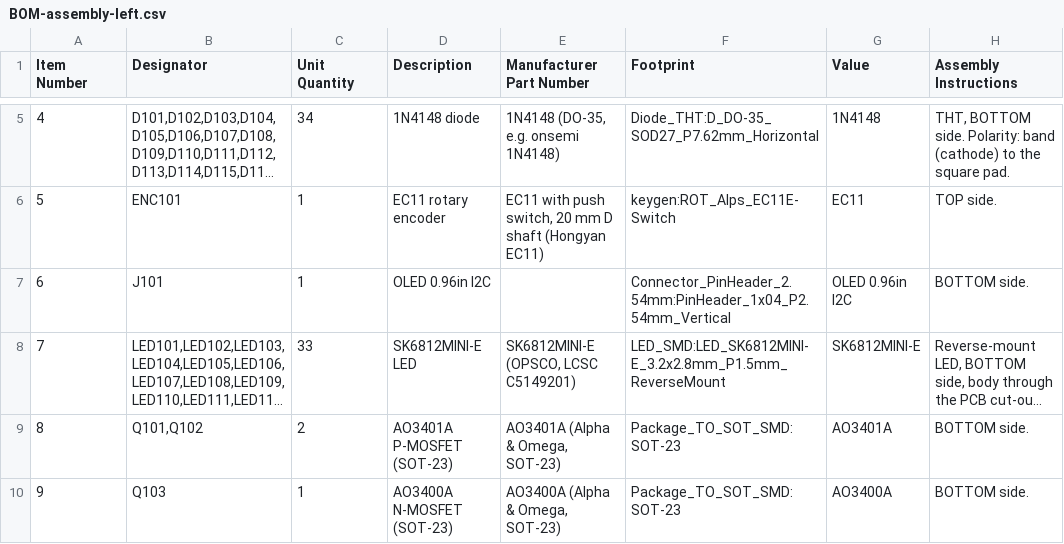
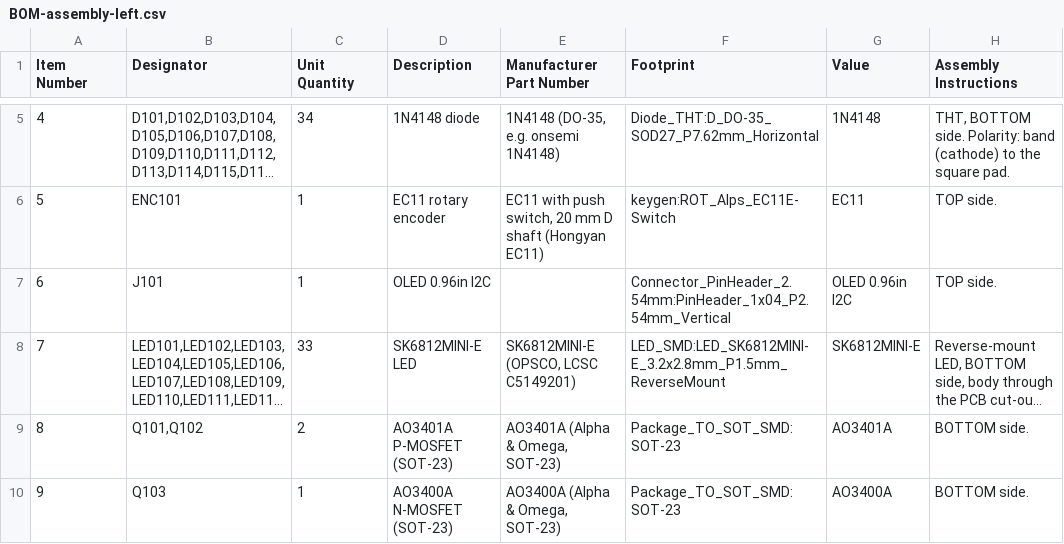
Before and after one commit to milindmadhukar/keygen, a CSV file: fab/BOM-assembly-left.csv, drawn as a sheet; only a part is shown, gaps mark what is left out; long unchanged cells end in …; the diff names each change by its address in the sheet, - before the commit and + after, or states it on an @@ line.

```diff
--- a/fab/BOM-assembly-left.csv
+++ b/fab/BOM-assembly-left.csv
-H7 (Assembly Instructions): BOTTOM side.
+H7 (Assembly Instructions): TOP side.
```
Also changed, not shown: bom/bom.csv, fab/BOM-assembly-right.csv, 25 other files.
